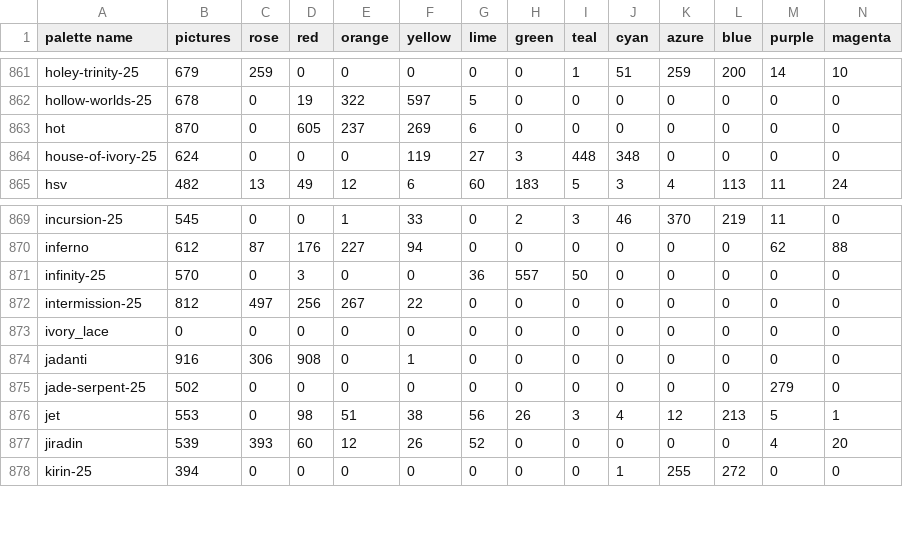
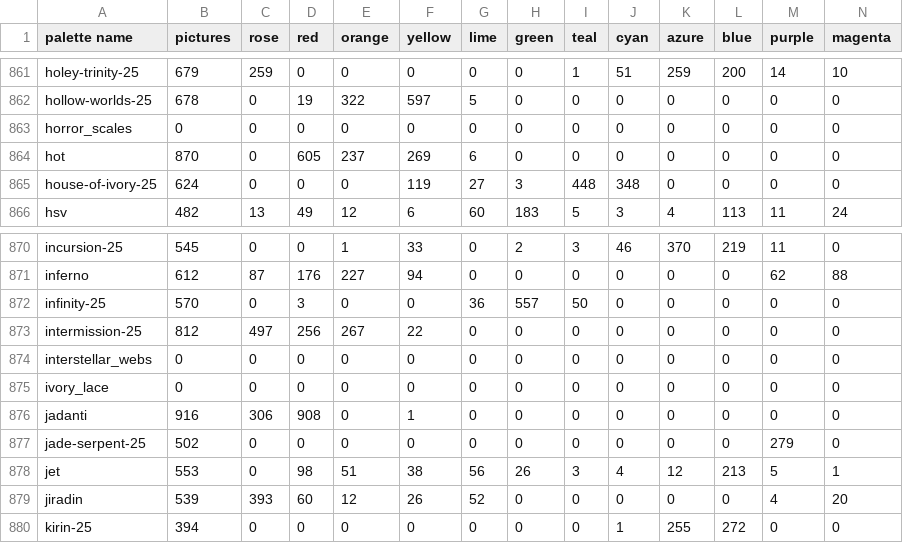
Before and after one commit to techmatt/fractal-wallpapers, a CSV file: data/palettes/palette_family_shares.csv, drawn as a sheet; only a part is shown, gaps mark what is left out.

```diff
--- a/data/palettes/palette_family_shares.csv
+++ b/data/palettes/palette_family_shares.csv
@@ -862,2 +862,3 @@ holey-trinity-25,679,259,0,0,0,0,0,1,51,259,200,14,10
 hollow-worlds-25,678,0,19,322,597,5,0,0,0,0,0,0,0
+horror_scales,0,0,0,0,0,0,0,0,0,0,0,0,0
 hot,870,0,605,237,269,6,0,0,0,0,0,0,0
@@ -872,2 +873,3 @@ infinity-25,570,0,3,0,0,36,557,50,0,0,0,0,0
 intermission-25,812,497,256,267,22,0,0,0,0,0,0,0,0
+interstellar_webs,0,0,0,0,0,0,0,0,0,0,0,0,0
 ivory_lace,0,0,0,0,0,0,0,0,0,0,0,0,0
```
Also changed, not shown: 8 other files.
